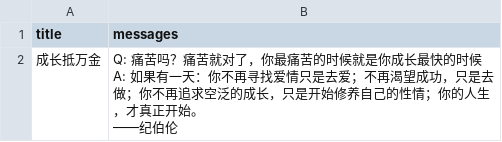
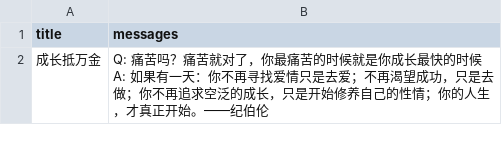
Before and after one commit to YunYouJun/chat-generator, a CSV file: packages/datasets/csv/pua.csv, drawn as a sheet.

```diff
--- a/packages/datasets/csv/pua.csv
+++ b/packages/datasets/csv/pua.csv
@@ -1,4 +1,3 @@
 title,messages,,,,,,,,,,,,,,,,,,
-成长抵万金,"Q: 痛苦吗？痛苦就对了，你最痛苦的时候就是你成长最快的时候
-A: 如果有一天：你不再寻找爱情只是去爱；不再渴望成功，只是去做；你不再追求空泛的成长，只是开始修养自己的性情；你的人生，才真正开始。
-——纪伯伦",,,,,,,,,,,,,,,,,,
+成长抵万金,"Q: 痛苦吗？痛苦就对了，你最痛苦的时候就是你成长最快的时候
+A: 如果有一天：你不再寻找爱情只是去爱；不再渴望成功，只是去做；你不再追求空泛的成长，只是开始修养自己的性情；你的人生，才真正开始。——纪伯伦",,,,,,,,,,,,,,,,,,
```
Also changed, not shown: packages/datasets/csv/joker.csv, packages/datasets/toc.csv, 8 other files.
